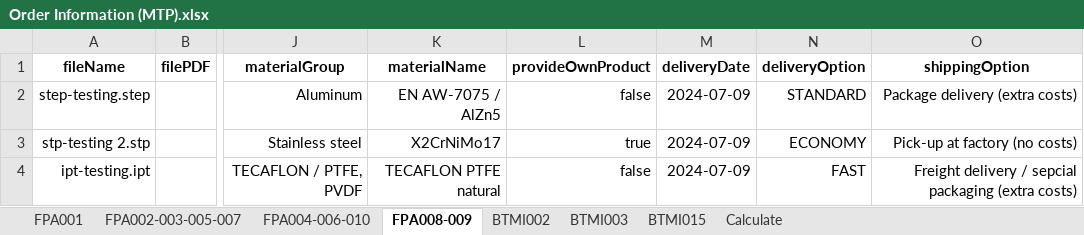
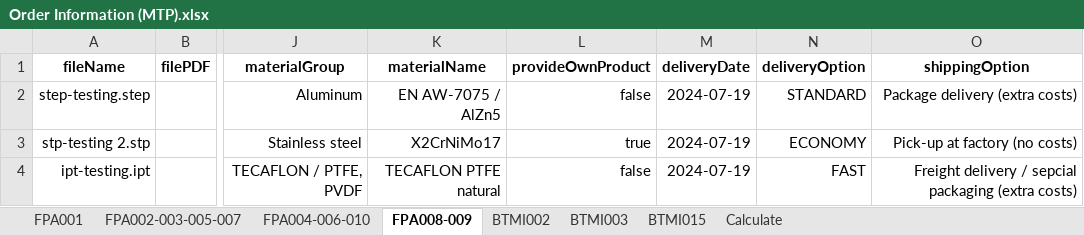
Before and after one commit to baothuy/gocad-auto-katalon, an Excel workbook: Data/Milled Or Turned Parts/Order/Order Information (MTP).xlsx, sheet FPA008-009, drawn as a sheet; only a part is shown, gaps mark what is left out; values as stored, in another font and other column widths than the file's, no borders; the diff names each change by its address in the sheet, - before the commit and + after, or states it on an @@ line.

```diff
--- a/Data/Milled Or Turned Parts/Order/Order Information (MTP).xlsx (sheet FPA008-009)
+++ b/Data/Milled Or Turned Parts/Order/Order Information (MTP).xlsx (sheet FPA008-009)
-M2:M4 (deliveryDate): 2024-07-09
+M2:M4 (deliveryDate): 2024-07-19
```
Also changed, not shown: sheet Calculate, Data/Sheet Metal Part/Order/Order Information (SMP).xlsx, 6 other files.
